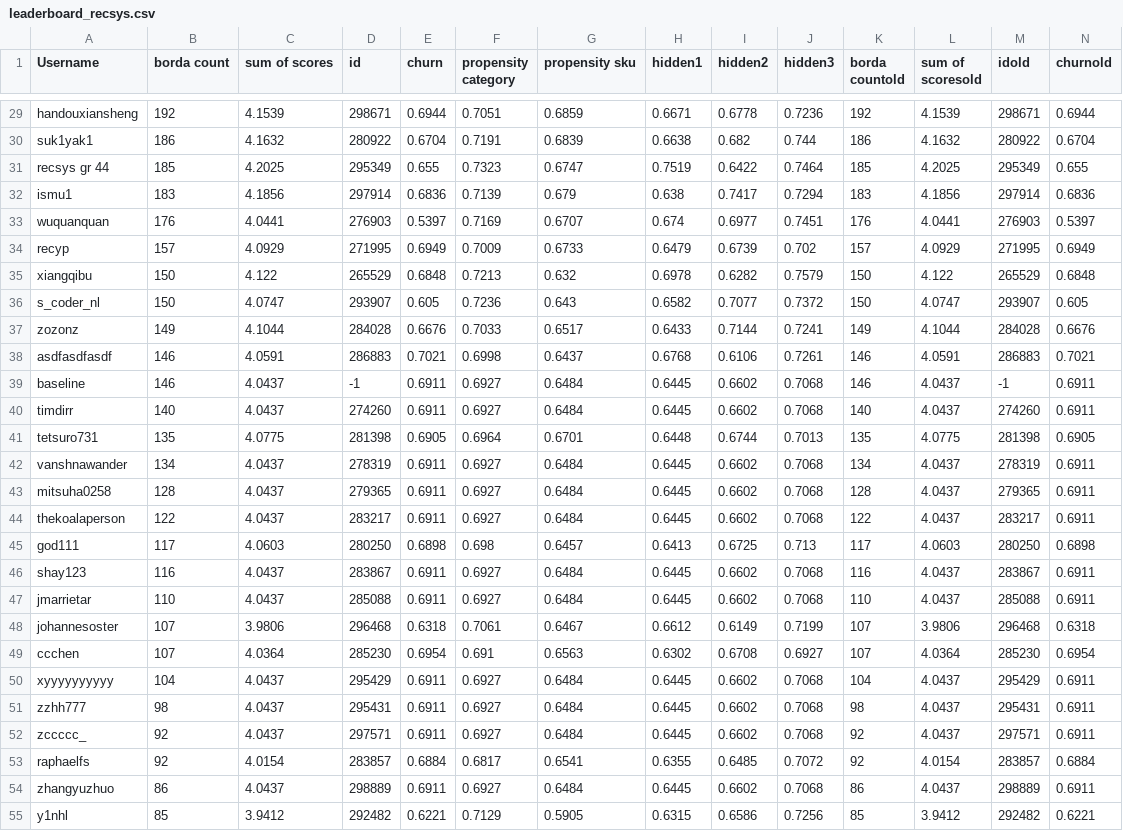
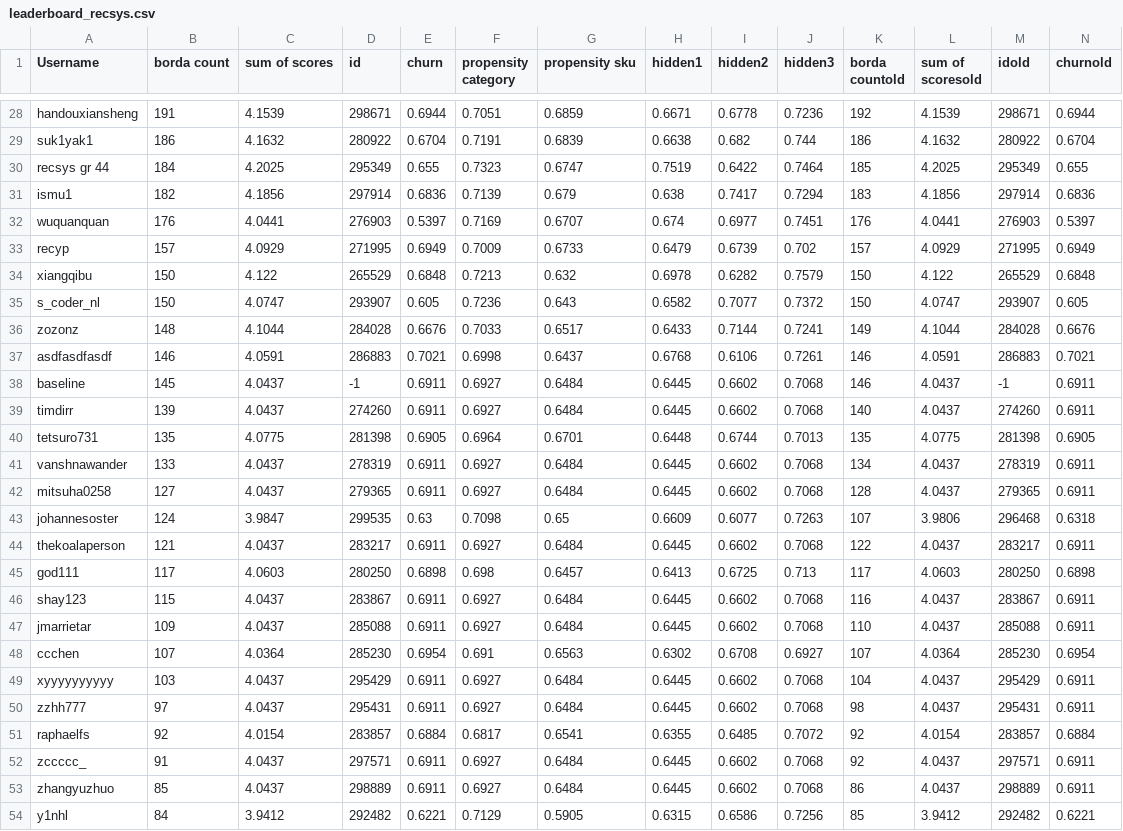
Before and after one commit to WittmannF/meli-challenge-leaderboard, a CSV file: leaderboard/leaderboard_recsys.csv, drawn as a sheet; only a part is shown, gaps mark what is left out; removed rows and columns are numbered as before the commit, all else as after; rows hold the shown columns only; the diff covers the shown part only; the diff names each change by its address in the sheet, - before the commit and + after, or states it on an @@ line.

```diff
--- a/leaderboard/leaderboard_recsys.csv
+++ b/leaderboard/leaderboard_recsys.csv
-B28 (borda count): 192
+B28 (borda count): 191
-B30 (borda count): 185
+B30 (borda count): 184
-B31 (borda count): 183
+B31 (borda count): 182
-B36 (borda count): 149
+B36 (borda count): 148
-B38 (borda count): 146
+B38 (borda count): 145
-B39 (borda count): 140
+B39 (borda count): 139
-B41 (borda count): 134
+B41 (borda count): 133
-B42 (borda count): 128
+B42 (borda count): 127
+row 43: johannesoster | 124 | 3.9847 | 299535 | 0.63 | 0.7098 | 0.65 | 0.6609 | 0.6077 | 0.7263 | 107 | 3.9806 | 296468 | 0.6318
-B44 (borda count): 122
+B44 (borda count): 121
-B46 (borda count): 116
+B46 (borda count): 115
-B47 (borda count): 110
+B47 (borda count): 109
-row 48: johannesoster | 107 | 3.9806 | 296468 | 0.6318 | 0.7061 | 0.6467 | 0.6612 | 0.6149 | 0.7199 | 107 | 3.9806 | 296468 | 0.6318
-B49 (borda count): 104
+B49 (borda count): 103
-B50 (borda count): 98
+B50 (borda count): 97
-row 52: zccccc_ | 92 | 4.0437 | 297571 | 0.6911 | 0.6927 | 0.6484 | 0.6445 | 0.6602 | 0.7068 | 92 | 4.0437 | 297571 | 0.6911
+row 52: zccccc_ | 91 | 4.0437 | 297571 | 0.6911 | 0.6927 | 0.6484 | 0.6445 | 0.6602 | 0.7068 | 92 | 4.0437 | 297571 | 0.6911
-B53 (borda count): 86
+B53 (borda count): 85
-B54 (borda count): 85
+B54 (borda count): 84
```
Also changed, not shown: 1 added row, 2 removed rows and 22 edited cells elsewhere in this file.
